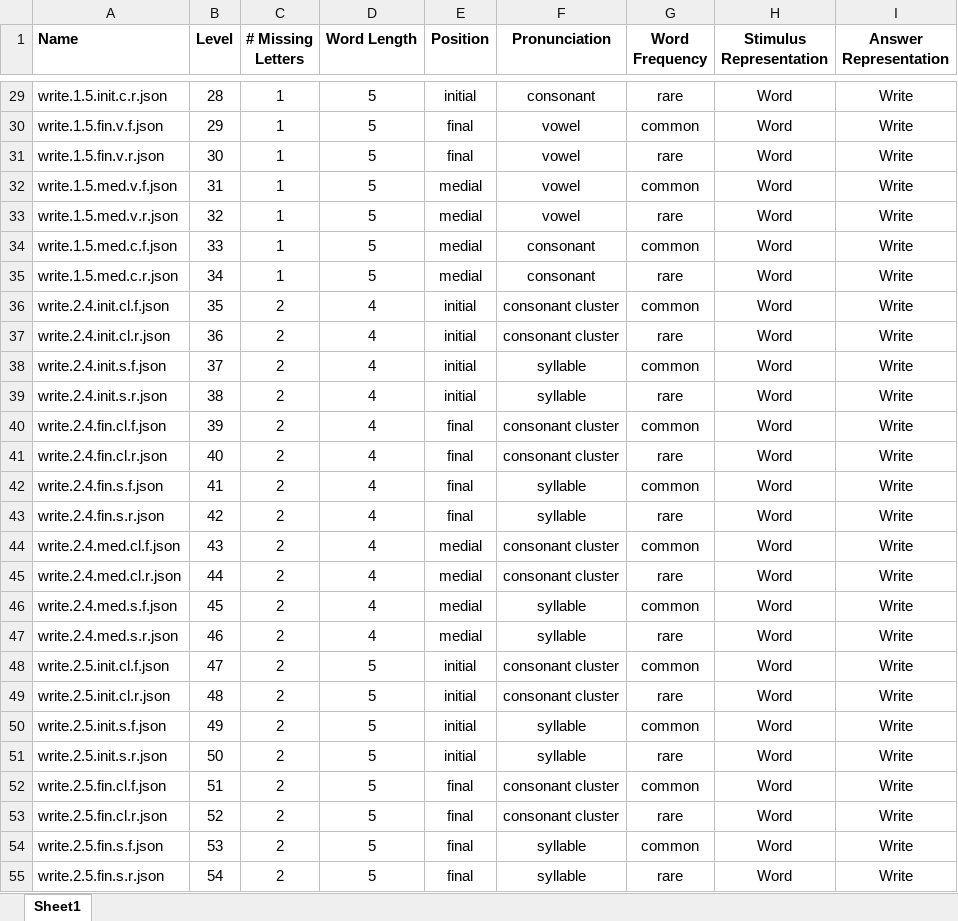
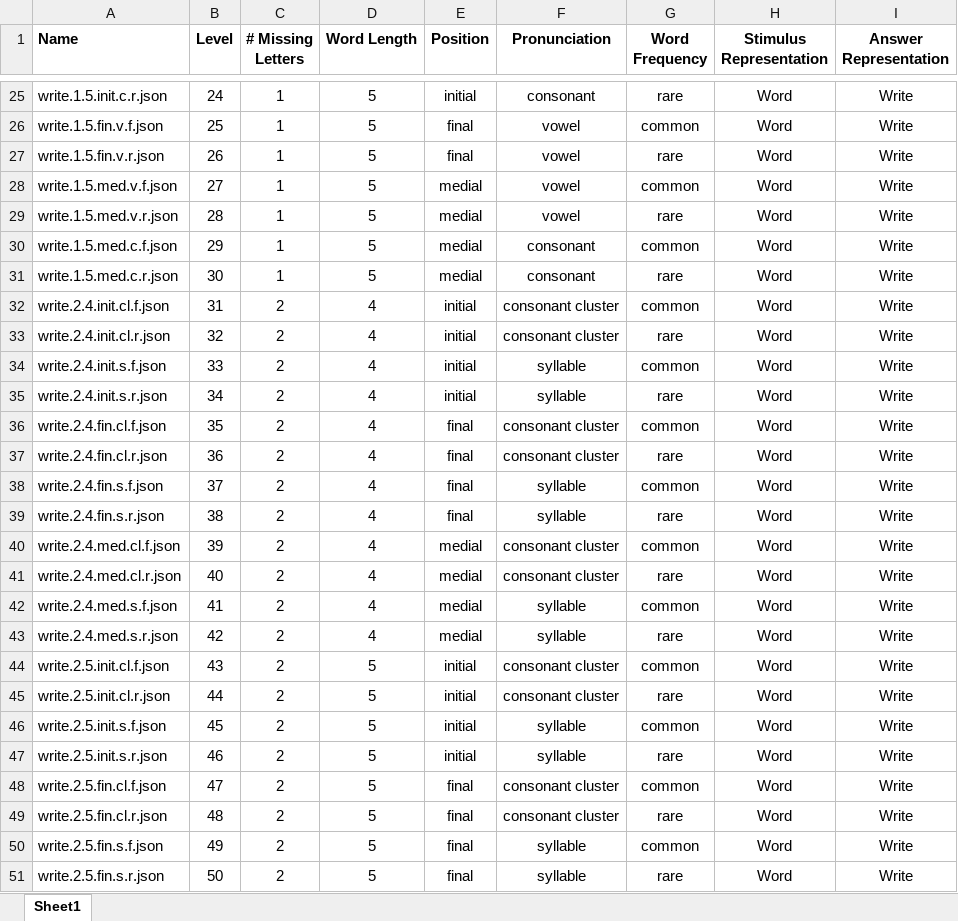
Before and after one commit to CandyDong/ReadTutor, an Excel workbook: missing_letters/Missing Letters Difficulty Levels.xlsx, sheet Sheet1, drawn as a sheet; only a part is shown, gaps mark what is left out; values as stored, in another font and other column widths than the file's, no borders; charts and pictures not drawn; addresses are those after the commit; the diff covers the shown part only; the diff names each change by its address in the sheet, - before the commit and + after, or states it on an @@ line.

```diff
--- a/missing_letters/Missing Letters Difficulty Levels.xlsx (sheet Sheet1)
+++ b/missing_letters/Missing Letters Difficulty Levels.xlsx (sheet Sheet1)
-B25 (Level): 28
+B25 (Level): 24
-B26 (Level): 29
+B26 (Level): 25
-B27 (Level): 30
+B27 (Level): 26
-B28 (Level): 31
+B28 (Level): 27
-B29 (Level): 32
+B29 (Level): 28
-B30 (Level): 33
+B30 (Level): 29
-B31 (Level): 34
+B31 (Level): 30
-B32 (Level): 35
+B32 (Level): 31
-B33 (Level): 36
+B33 (Level): 32
-B34 (Level): 37
+B34 (Level): 33
-B35 (Level): 38
+B35 (Level): 34
-B36 (Level): 39
+B36 (Level): 35
-B37 (Level): 40
+B37 (Level): 36
-B38 (Level): 41
+B38 (Level): 37
-B39 (Level): 42
+B39 (Level): 38
-B40 (Level): 43
+B40 (Level): 39
-B41 (Level): 44
+B41 (Level): 40
-B42 (Level): 45
+B42 (Level): 41
-B43 (Level): 46
+B43 (Level): 42
-B44 (Level): 47
+B44 (Level): 43
-B45 (Level): 48
+B45 (Level): 44
-B46 (Level): 49
+B46 (Level): 45
-B47 (Level): 50
+B47 (Level): 46
-B48 (Level): 51
+B48 (Level): 47
-B49 (Level): 52
+B49 (Level): 48
-B50 (Level): 53
+B50 (Level): 49
-B51 (Level): 54
+B51 (Level): 50
```
Also changed, not shown: 4 removed rows and 51 edited cells elsewhere in this sheet, 6 other files.
